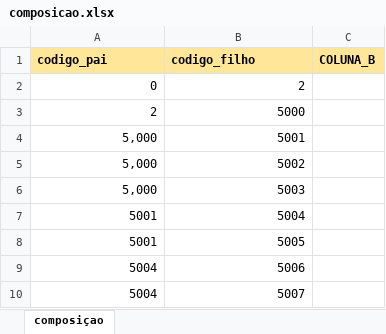
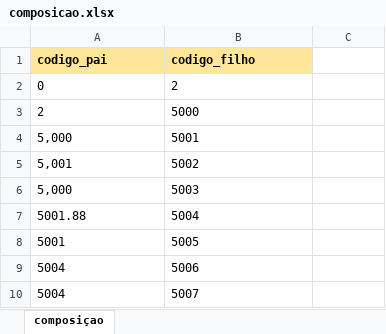
Before and after one commit to MarioCarvalhoBr/data_validate, an Excel workbook: input_data/data_errors_04/composicao.xlsx, sheet composiçao, drawn as a sheet; values as stored, in another font and other column widths than the file's, no borders; the diff names each change by its address in the sheet, - before the commit and + after, or states it on an @@ line.

```diff
--- a/input_data/data_errors_04/composicao.xlsx (sheet composiçao)
+++ b/input_data/data_errors_04/composicao.xlsx (sheet composiçao)
-C1: COLUNA_B
+C1: (empty)
-C1 fill: #FFE699
+C1 fill: none
-A2:B10 alignment: right
+A2:B10 alignment: left
-A5 (codigo_pai): 5,000
+A5 (codigo_pai): 5,001
-A7 (codigo_pai): 5001
+A7 (codigo_pai): 5001.88
```
Also changed, not shown: input_data/data_errors_04/cenarios.xlsx, input_data/data_errors_04/descricao.xlsx, 31 other files.
